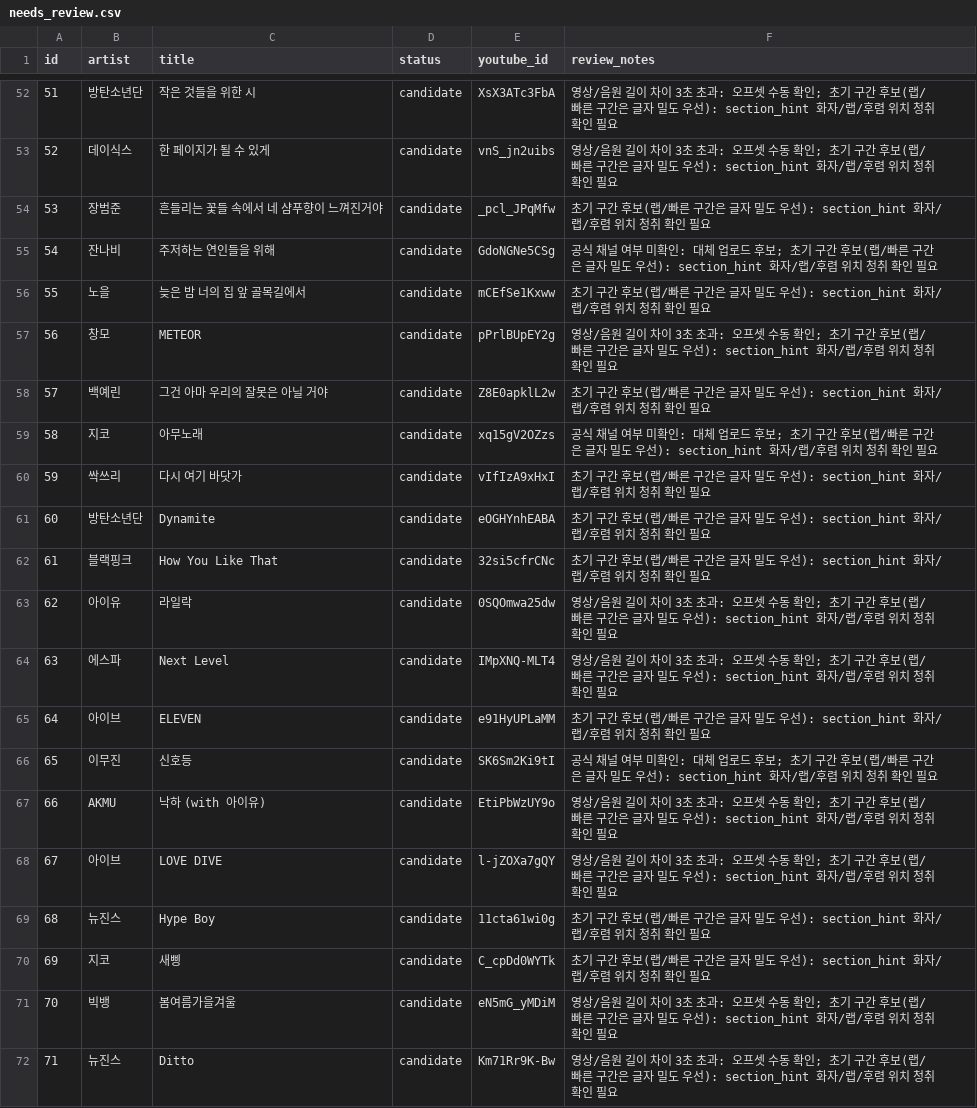
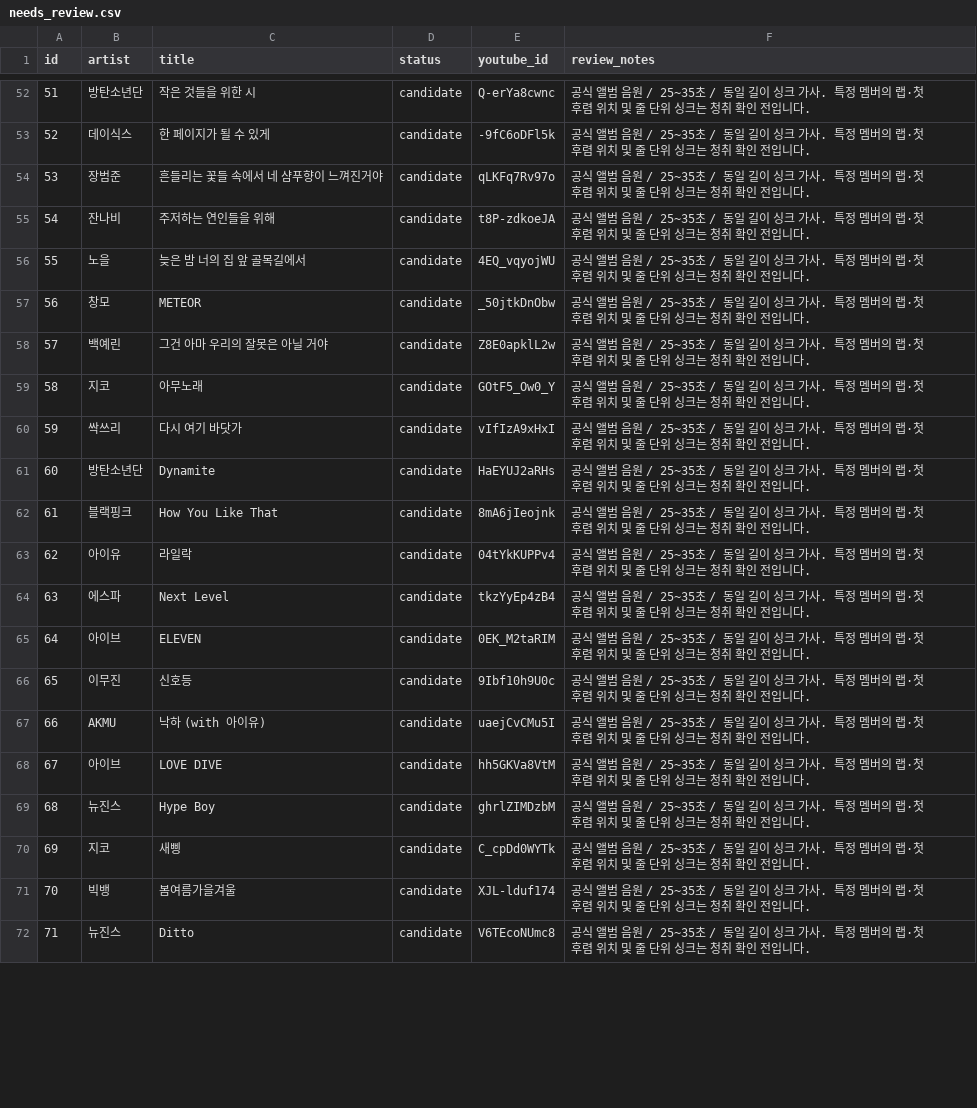
Before and after one commit to dongantax-bomi/nolto-workshop-player, a CSV file: needs_review.csv, drawn as a sheet; only a part is shown, gaps mark what is left out; the diff covers the shown part only.

```diff
--- a/needs_review.csv
+++ b/needs_review.csv
@@ -52,21 +52,21 @@
-51,방탄소년단,작은 것들을 위한 시,candidate,XsX3ATc3FbA,영상/음원 길이 차이 3초 초과: 오프셋 수동 확인; 초기 구간 후보(랩/빠른 구간은 글자 밀도 우선): section_hint 화자/랩/후렴 위치 청취 확인 필요
-52,데이식스,한 페이지가 될 수 있게,candidate,vnS_jn2uibs,영상/음원 길이 차이 3초 초과: 오프셋 수동 확인; 초기 구간 후보(랩/빠른 구간은 글자 밀도 우선): section_hint 화자/랩/후렴 위치 청취 확인 필요
-53,장범준,흔들리는 꽃들 속에서 네 샴푸향이 느껴진거야,candidate,_pcl_JPqMfw,초기 구간 후보(랩/빠른 구간은 글자 밀도 우선): section_hint 화자/랩/후렴 위치 청취 확인 필요
-54,잔나비,주저하는 연인들을 위해,candidate,GdoNGNe5CSg,공식 채널 여부 미확인: 대체 업로드 후보; 초기 구간 후보(랩/빠른 구간은 글자 밀도 우선): section_hint 화자/랩/후렴 위치 청취 확인 필요
-55,노을,늦은 밤 너의 집 앞 골목길에서,candidate,mCEfSe1Kxww,초기 구간 후보(랩/빠른 구간은 글자 밀도 우선): section_hint 화자/랩/후렴 위치 청취 확인 필요
-56,창모,METEOR,candidate,pPrlBUpEY2g,영상/음원 길이 차이 3초 초과: 오프셋 수동 확인; 초기 구간 후보(랩/빠른 구간은 글자 밀도 우선): section_hint 화자/랩/후렴 위치 청취 확인 필요
-57,백예린,그건 아마 우리의 잘못은 아닐 거야,candidate,Z8E0apklL2w,초기 구간 후보(랩/빠른 구간은 글자 밀도 우선): section_hint 화자/랩/후렴 위치 청취 확인 필요
-58,지코,아무노래,candidate,xq15gV2OZzs,공식 채널 여부 미확인: 대체 업로드 후보; 초기 구간 후보(랩/빠른 구간은 글자 밀도 우선): section_hint 화자/랩/후렴 위치 청취 확인 필요
-59,싹쓰리,다시 여기 바닷가,candidate,vIfIzA9xHxI,초기 구간 후보(랩/빠른 구간은 글자 밀도 우선): section_hint 화자/랩/후렴 위치 청취 확인 필요
-60,방탄소년단,Dynamite,candidate,eOGHYnhEABA,초기 구간 후보(랩/빠른 구간은 글자 밀도 우선): section_hint 화자/랩/후렴 위치 청취 확인 필요
-61,블랙핑크,How You Like That,candidate,32si5cfrCNc,초기 구간 후보(랩/빠른 구간은 글자 밀도 우선): section_hint 화자/랩/후렴 위치 청취 확인 필요
-62,아이유,라일락,candidate,0SQOmwa25dw,영상/음원 길이 차이 3초 초과: 오프셋 수동 확인; 초기 구간 후보(랩/빠른 구간은 글자 밀도 우선): section_hint 화자/랩/후렴 위치 청취 확인 필요
-63,에스파,Next Level,candidate,IMpXNQ-MLT4,영상/음원 길이 차이 3초 초과: 오프셋 수동 확인; 초기 구간 후보(랩/빠른 구간은 글자 밀도 우선): section_hint 화자/랩/후렴 위치 청취 확인 필요
-64,아이브,ELEVEN,candidate,e91HyUPLaMM,초기 구간 후보(랩/빠른 구간은 글자 밀도 우선): section_hint 화자/랩/후렴 위치 청취 확인 필요
-65,이무진,신호등,candidate,SK6Sm2Ki9tI,공식 채널 여부 미확인: 대체 업로드 후보; 초기 구간 후보(랩/빠른 구간은 글자 밀도 우선): section_hint 화자/랩/후렴 위치 청취 확인 필요
-66,AKMU,낙하 (with 아이유),candidate,EtiPbWzUY9o,영상/음원 길이 차이 3초 초과: 오프셋 수동 확인; 초기 구간 후보(랩/빠른 구간은 글자 밀도 우선): section_hint 화자/랩/후렴 위치 청취 확인 필요
-67,아이브,LOVE DIVE,candidate,l-jZOXa7gQY,영상/음원 길이 차이 3초 초과: 오프셋 수동 확인; 초기 구간 후보(랩/빠른 구간은 글자 밀도 우선): section_hint 화자/랩/후렴 위치 청취 확인 필요
-68,뉴진스,Hype Boy,candidate,11cta61wi0g,초기 구간 후보(랩/빠른 구간은 글자 밀도 우선): section_hint 화자/랩/후렴 위치 청취 확인 필요
-69,지코,새삥,candidate,C_cpDd0WYTk,초기 구간 후보(랩/빠른 구간은 글자 밀도 우선): section_hint 화자/랩/후렴 위치 청취 확인 필요
-70,빅뱅,봄여름가을겨울,candidate,eN5mG_yMDiM,영상/음원 길이 차이 3초 초과: 오프셋 수동 확인; 초기 구간 후보(랩/빠른 구간은 글자 밀도 우선): section_hint 화자/랩/후렴 위치 청취 확인 필요
-71,뉴진스,Ditto,candidate,Km71Rr9K-Bw,영상/음원 길이 차이 3초 초과: 오프셋 수동 확인; 초기 구간 후보(랩/빠른 구간은 글자 밀도 우선): section_hint 화자/랩/후렴 위치 청취 확인 필요
+51,방탄소년단,작은 것들을 위한 시,candidate,Q-erYa8cwnc,공식 앨범 음원 / 25~35초 / 동일 길이 싱크 가사. 특정 멤버의 랩·첫 후렴 위치 및 줄 단위 싱크는 청취 확인 전입니다.
+52,데이식스,한 페이지가 될 수 있게,candidate,-9fC6oDFl5k,공식 앨범 음원 / 25~35초 / 동일 길이 싱크 가사. 특정 멤버의 랩·첫 후렴 위치 및 줄 단위 싱크는 청취 확인 전입니다.
+53,장범준,흔들리는 꽃들 속에서 네 샴푸향이 느껴진거야,candidate,qLKFq7Rv97o,공식 앨범 음원 / 25~35초 / 동일 길이 싱크 가사. 특정 멤버의 랩·첫 후렴 위치 및 줄 단위 싱크는 청취 확인 전입니다.
+54,잔나비,주저하는 연인들을 위해,candidate,t8P-zdkoeJA,공식 앨범 음원 / 25~35초 / 동일 길이 싱크 가사. 특정 멤버의 랩·첫 후렴 위치 및 줄 단위 싱크는 청취 확인 전입니다.
+55,노을,늦은 밤 너의 집 앞 골목길에서,candidate,4EQ_vqyojWU,공식 앨범 음원 / 25~35초 / 동일 길이 싱크 가사. 특정 멤버의 랩·첫 후렴 위치 및 줄 단위 싱크는 청취 확인 전입니다.
+56,창모,METEOR,candidate,_50jtkDnObw,공식 앨범 음원 / 25~35초 / 동일 길이 싱크 가사. 특정 멤버의 랩·첫 후렴 위치 및 줄 단위 싱크는 청취 확인 전입니다.
+57,백예린,그건 아마 우리의 잘못은 아닐 거야,candidate,Z8E0apklL2w,공식 앨범 음원 / 25~35초 / 동일 길이 싱크 가사. 특정 멤버의 랩·첫 후렴 위치 및 줄 단위 싱크는 청취 확인 전입니다.
+58,지코,아무노래,candidate,GOtF5_Ow0_Y,공식 앨범 음원 / 25~35초 / 동일 길이 싱크 가사. 특정 멤버의 랩·첫 후렴 위치 및 줄 단위 싱크는 청취 확인 전입니다.
+59,싹쓰리,다시 여기 바닷가,candidate,vIfIzA9xHxI,공식 앨범 음원 / 25~35초 / 동일 길이 싱크 가사. 특정 멤버의 랩·첫 후렴 위치 및 줄 단위 싱크는 청취 확인 전입니다.
+60,방탄소년단,Dynamite,candidate,HaEYUJ2aRHs,공식 앨범 음원 / 25~35초 / 동일 길이 싱크 가사. 특정 멤버의 랩·첫 후렴 위치 및 줄 단위 싱크는 청취 확인 전입니다.
+61,블랙핑크,How You Like That,candidate,8mA6jIeojnk,공식 앨범 음원 / 25~35초 / 동일 길이 싱크 가사. 특정 멤버의 랩·첫 후렴 위치 및 줄 단위 싱크는 청취 확인 전입니다.
+62,아이유,라일락,candidate,04tYkKUPPv4,공식 앨범 음원 / 25~35초 / 동일 길이 싱크 가사. 특정 멤버의 랩·첫 후렴 위치 및 줄 단위 싱크는 청취 확인 전입니다.
+63,에스파,Next Level,candidate,tkzYyEp4zB4,공식 앨범 음원 / 25~35초 / 동일 길이 싱크 가사. 특정 멤버의 랩·첫 후렴 위치 및 줄 단위 싱크는 청취 확인 전입니다.
+64,아이브,ELEVEN,candidate,0EK_M2taRIM,공식 앨범 음원 / 25~35초 / 동일 길이 싱크 가사. 특정 멤버의 랩·첫 후렴 위치 및 줄 단위 싱크는 청취 확인 전입니다.
+65,이무진,신호등,candidate,9Ibf10h9U0c,공식 앨범 음원 / 25~35초 / 동일 길이 싱크 가사. 특정 멤버의 랩·첫 후렴 위치 및 줄 단위 싱크는 청취 확인 전입니다.
+66,AKMU,낙하 (with 아이유),candidate,uaejCvCMu5I,공식 앨범 음원 / 25~35초 / 동일 길이 싱크 가사. 특정 멤버의 랩·첫 후렴 위치 및 줄 단위 싱크는 청취 확인 전입니다.
+67,아이브,LOVE DIVE,candidate,hh5GKVa8VtM,공식 앨범 음원 / 25~35초 / 동일 길이 싱크 가사. 특정 멤버의 랩·첫 후렴 위치 및 줄 단위 싱크는 청취 확인 전입니다.
+68,뉴진스,Hype Boy,candidate,ghrlZIMDzbM,공식 앨범 음원 / 25~35초 / 동일 길이 싱크 가사. 특정 멤버의 랩·첫 후렴 위치 및 줄 단위 싱크는 청취 확인 전입니다.
+69,지코,새삥,candidate,C_cpDd0WYTk,공식 앨범 음원 / 25~35초 / 동일 길이 싱크 가사. 특정 멤버의 랩·첫 후렴 위치 및 줄 단위 싱크는 청취 확인 전입니다.
+70,빅뱅,봄여름가을겨울,candidate,XJL-lduf174,공식 앨범 음원 / 25~35초 / 동일 길이 싱크 가사. 특정 멤버의 랩·첫 후렴 위치 및 줄 단위 싱크는 청취 확인 전입니다.
+71,뉴진스,Ditto,candidate,V6TEcoNUmc8,공식 앨범 음원 / 25~35초 / 동일 길이 싱크 가사. 특정 멤버의 랩·첫 후렴 위치 및 줄 단위 싱크는 청취 확인 전입니다.
```
Also changed, not shown: 135 edited cells elsewhere in this file, 13 other files.
